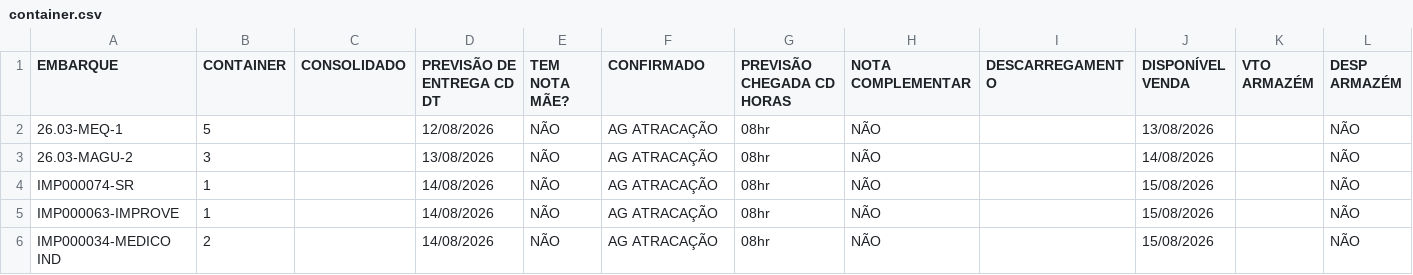
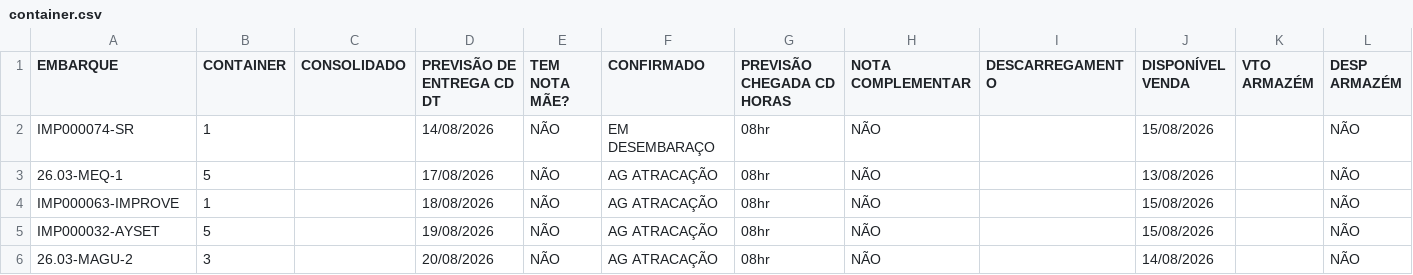
Before and after one commit to FelipeFreitasLabor/FUP-IMPORTA-O, a CSV file: container.csv, drawn as a sheet.

```diff
--- a/container.csv
+++ b/container.csv
@@ -1,6 +1,6 @@
 EMBARQUE;CONTAINER;CONSOLIDADO;PREVISÃO DE ENTREGA CD DT;TEM NOTA MÃE?;CONFIRMADO;PREVISÃO CHEGADA CD HORAS;NOTA COMPLEMENTAR;DESCARREGAMENTO;DISPONÍVEL VENDA;VTO ARMAZÉM;DESP ARMAZÉM
-26.03-MEQ-1;5;;12/08/2026;NÃO;AG ATRACAÇÃO;08hr;NÃO;;13/08/2026;;NÃO
-26.03-MAGU-2;3;;13/08/2026;NÃO;AG ATRACAÇÃO;08hr;NÃO;;14/08/2026;;NÃO
-IMP000074-SR;1;;14/08/2026;NÃO;AG ATRACAÇÃO;08hr;NÃO;;15/08/2026;;NÃO
-IMP000063-IMPROVE;1;;14/08/2026;NÃO;AG ATRACAÇÃO;08hr;NÃO;;15/08/2026;;NÃO
-IMP000034-MEDICO IND;2;;14/08/2026;NÃO;AG ATRACAÇÃO;08hr;NÃO;;15/08/2026;;NÃO
+IMP000074-SR;1;;14/08/2026;NÃO;EM DESEMBARAÇO;08hr;NÃO;;15/08/2026;;NÃO
+26.03-MEQ-1;5;;17/08/2026;NÃO;AG ATRACAÇÃO;08hr;NÃO;;13/08/2026;;NÃO
+IMP000063-IMPROVE;1;;18/08/2026;NÃO;AG ATRACAÇÃO;08hr;NÃO;;15/08/2026;;NÃO
+IMP000032-AYSET;5;;19/08/2026;NÃO;AG ATRACAÇÃO;08hr;NÃO;;15/08/2026;;NÃO
+26.03-MAGU-2;3;;20/08/2026;NÃO;AG ATRACAÇÃO;08hr;NÃO;;14/08/2026;;NÃO
```
Also changed, not shown: resumo_nacional.csv, 1 other file.
